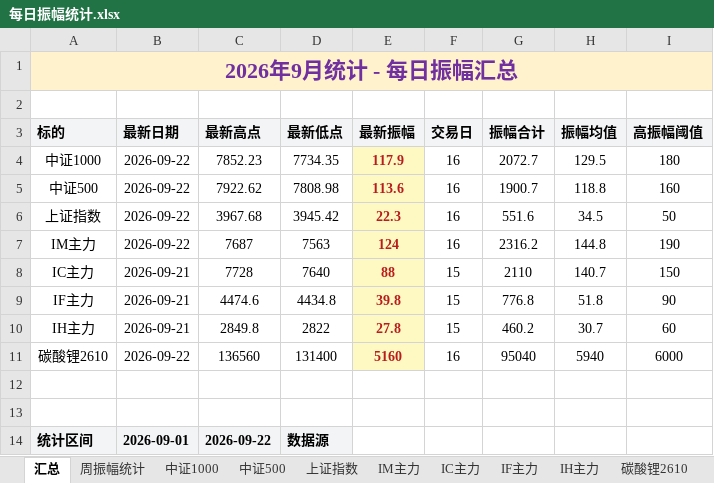
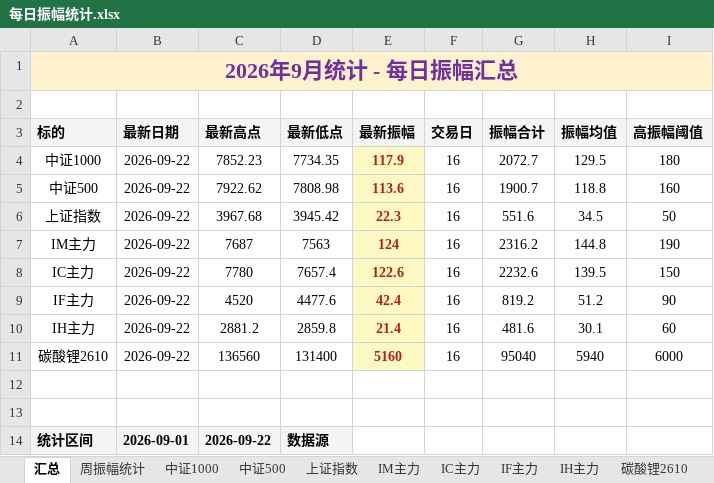
Before and after one commit to iputao-design/futures-amplitude-web, an Excel workbook: 每日振幅统计.xlsx, sheet 汇总, drawn as a sheet; only a part is shown; values as stored, in another font and other column widths than the file's, no borders; removed rows and columns are numbered as before the commit, all else as after; the diff names each change by its address in the sheet, - before the commit and + after, or states it on an @@ line.

```diff
--- a/每日振幅统计.xlsx (sheet 汇总)
+++ b/每日振幅统计.xlsx (sheet 汇总)
-row 8: IC主力 | 2026-09-21 | 7728 | 7640 | 88 | 15 | 2110 | 140.7 | 150
-row 9: IF主力 | 2026-09-21 | 4474.6 | 4434.8 | 39.8 | 15 | 776.8 | 51.8 | 90
-row 10: IH主力 | 2026-09-21 | 2849.8 | 2822 | 27.8 | 15 | 460.2 | 30.7 | 60
+row 8: IC主力 | 2026-09-22 | 7780 | 7657.4 | 122.6 | 16 | 2232.6 | 139.5 | 150
+row 9: IF主力 | 2026-09-22 | 4520 | 4477.6 | 42.4 | 16 | 819.2 | 51.2 | 90
+row 10: IH主力 | 2026-09-22 | 2881.2 | 2859.8 | 21.4 | 16 | 481.6 | 30.1 | 60
```
Also changed, not shown: sheet 周振幅统计, sheet IC主力, sheet IF主力, sheet IH主力, 每日振幅统计_2026.xlsx, 5 other files.
